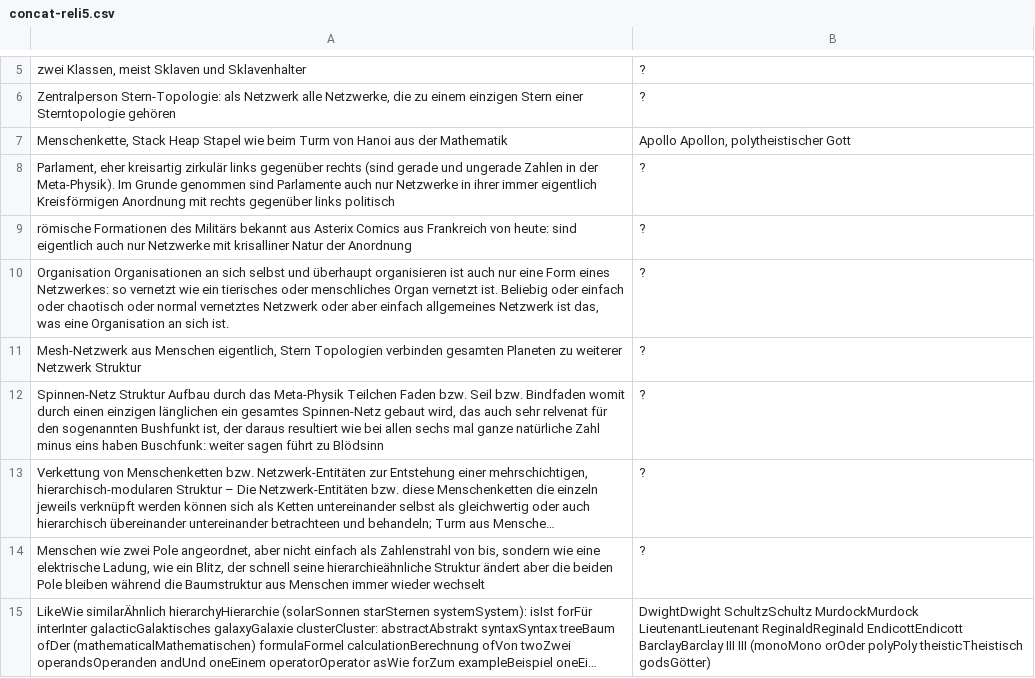
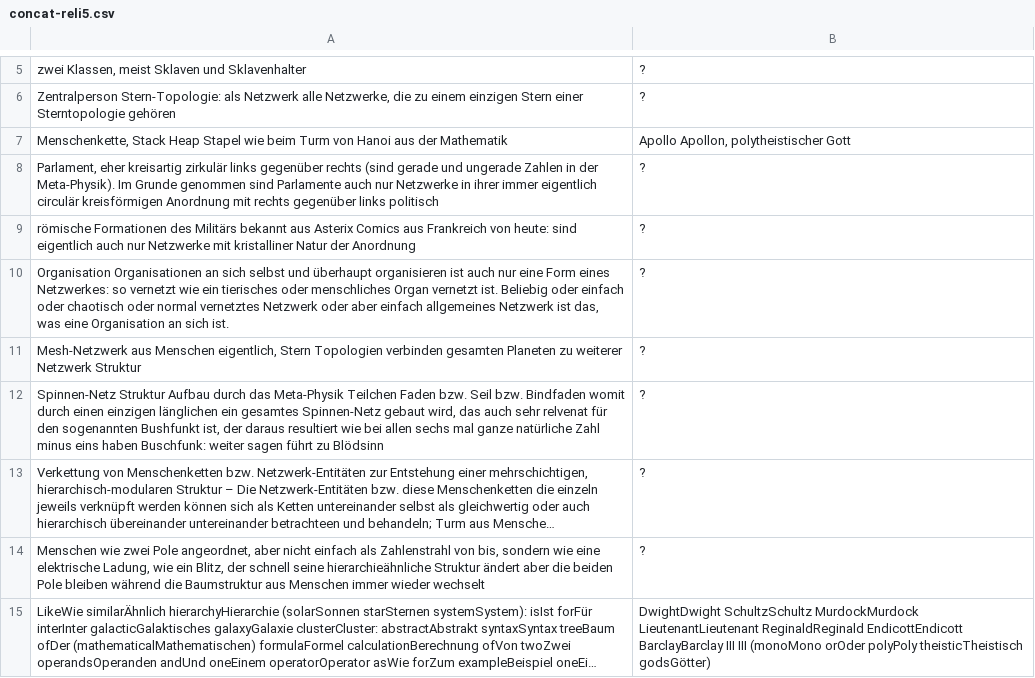
Before and after one commit to githubuser2000/todel-git-dir-fuerUbergangsFiles, a CSV file: concat-reli5.csv, drawn as a sheet; only a part is shown, gaps mark what is left out; long unchanged cells end in ….

Commit message:
neueCsvZweiSpaltenBeideVonVorherBesserNun

```diff
--- a/concat-reli5.csv
+++ b/concat-reli5.csv
@@ -7,4 +7,4 @@ Zentralperson Stern-Topologie: als Netzwerk alle Netzwerke, die zu einem einzige
 Menschenkette, Stack Heap Stapel wie beim Turm von Hanoi aus der Mathematik;Apollo Apollon, polytheistischer Gott
-Parlament, eher kreisartig zirkulär links gegenüber rechts (sind gerade und ungerade Zahlen in der Meta-Physik). Im Grunde genommen sind Parlamente auch nur Netzwerke in ihrer immer eigentlich Kreisförmigen Anordnung mit rechts gegenüber links politisch;?
-römische Formationen des Militärs bekannt aus Asterix Comics aus Frankreich von heute: sind eigentlich auch nur Netzwerke mit krisalliner Natur der Anordnung;?
+Parlament, eher kreisartig zirkulär links gegenüber rechts (sind gerade und ungerade Zahlen in der Meta-Physik). Im Grunde genommen sind Parlamente auch nur Netzwerke in ihrer immer eigentlich circulär kreisförmigen Anordnung mit rechts gegenüber links politisch;?
+römische Formationen des Militärs bekannt aus Asterix Comics aus Frankreich von heute: sind eigentlich auch nur Netzwerke mit kristalliner Natur der Anordnung;?
 Organisation Organisationen an sich selbst und überhaupt organisieren ist auch nur eine Form eines Netzwerkes: so vernetzt wie ein tierisches oder menschliches Organ vernetzt ist. Beliebig oder einfach oder chaotisch oder normal vernetztes Netzwerk oder aber einfach allgemeines Netzwerk ist das, was eine Organisation an sich ist.;?
```
